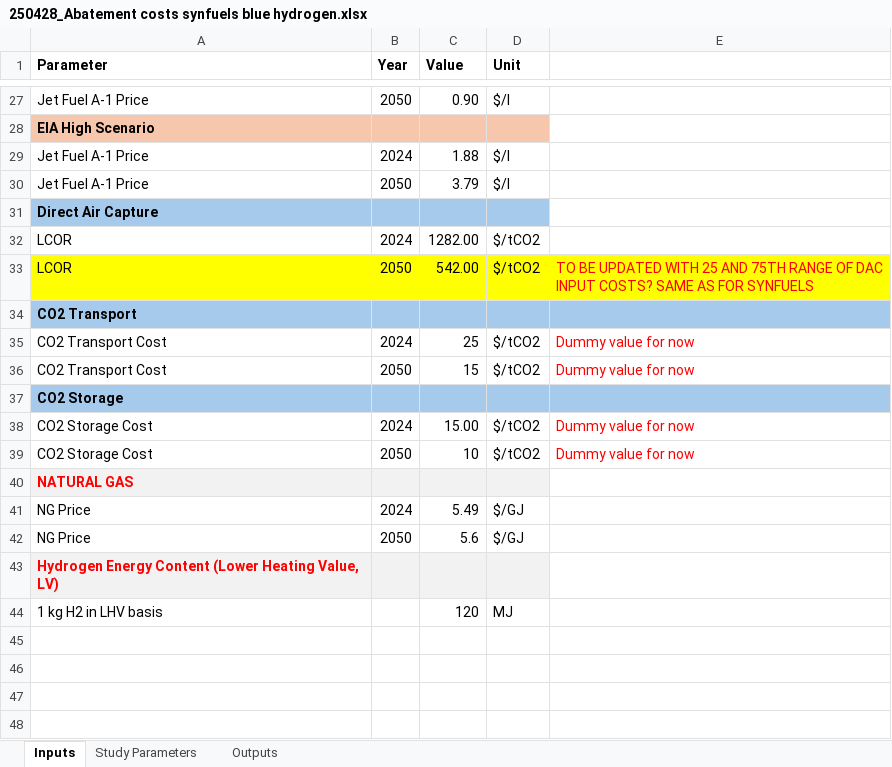
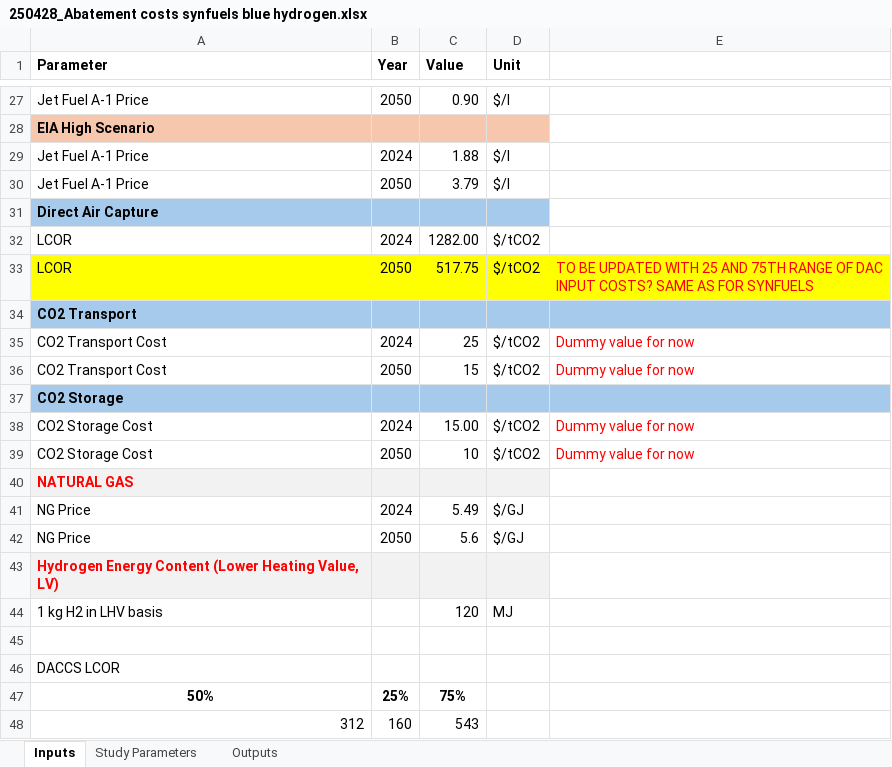
Before and after one commit to kfdsievert/DACCSvDACCU, an Excel workbook: data/250428_Abatement costs synfuels blue hydrogen.xlsx, sheet Inputs, drawn as a sheet; only a part is shown, gaps mark what is left out; values as stored, in another font and other column widths than the file's, no borders; the diff names each change by its address in the sheet, - before the commit and + after, or states it on an @@ line.

```diff
--- a/data/250428_Abatement costs synfuels blue hydrogen.xlsx (sheet Inputs)
+++ b/data/250428_Abatement costs synfuels blue hydrogen.xlsx (sheet Inputs)
-C33 (Value): 542.00
+C33 (Value): 517.75
+row 45: (empty)
+row 46: DACCS LCOR
+row 47: 50% | 25% | 75%
+row 48: 312 | 160 | 543
```
Also changed, not shown: sheet Outputs, sheet Study Parameters, outputs/abatement_cost_curve_DACCS.xlsx, outputs/abatement_cost_curve_SAF.xlsx, 1 other file.
